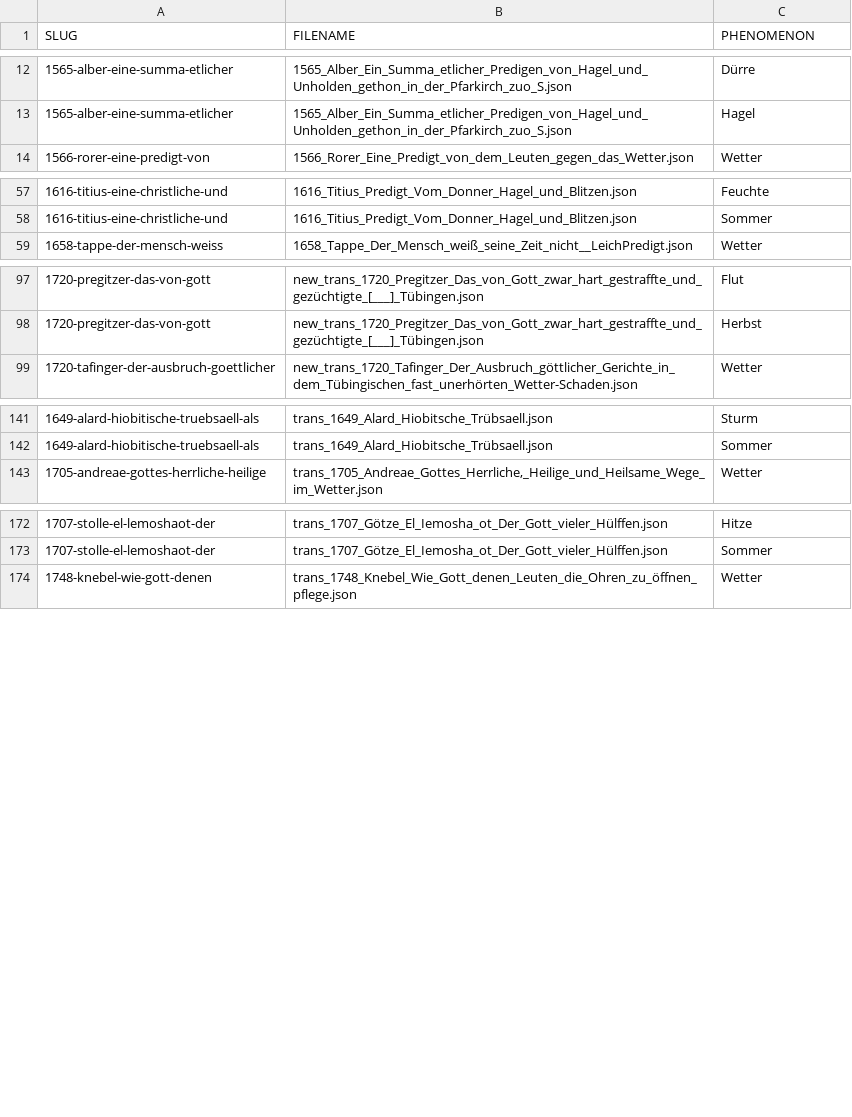
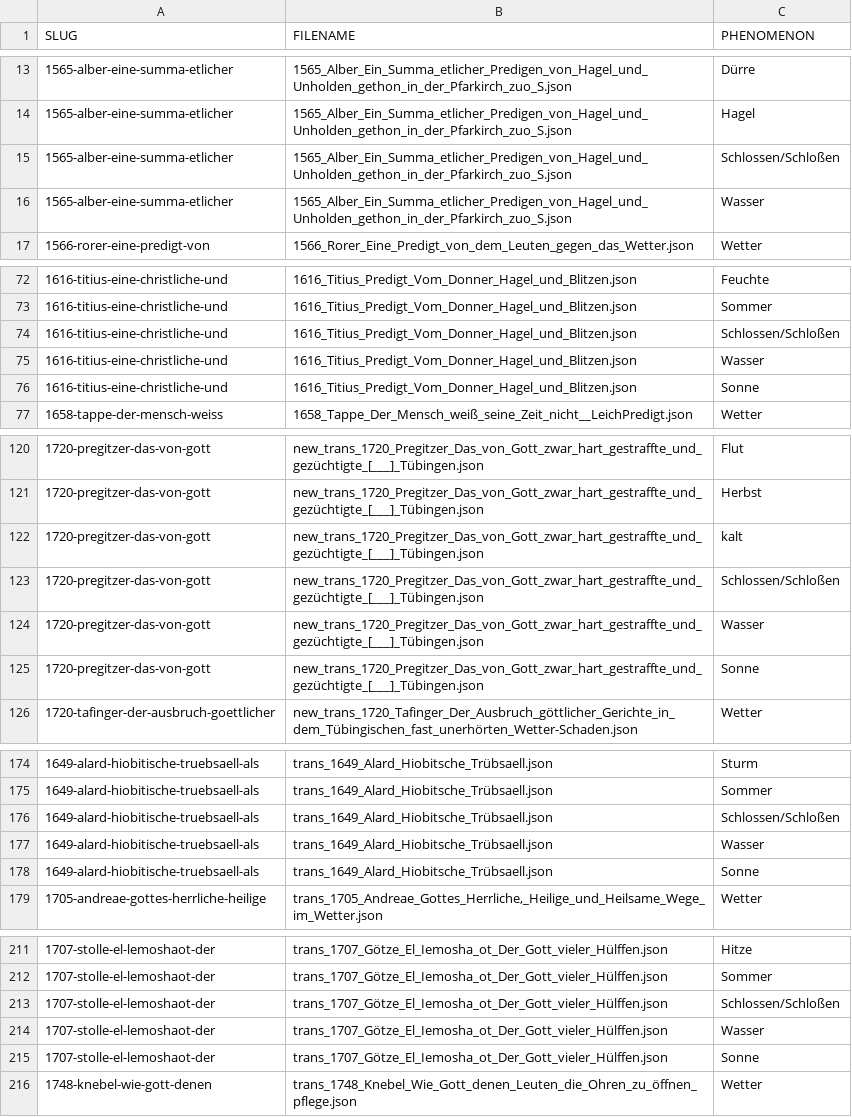
Before and after one commit to lucagiovannini7/little-ice-age, a CSV file: metadata/sermon-phenomena.csv, drawn as a sheet; only a part is shown, gaps mark what is left out; the diff covers the shown part only.

```diff
--- a/metadata/sermon-phenomena.csv
+++ b/metadata/sermon-phenomena.csv
@@ -13,2 +14,4 @@ SLUG,FILENAME,PHENOMENON
 1565-alber-eine-summa-etlicher,1565_Alber_Ein_Summa_etlicher_Predigen_von_Hagel_und_Unholden_gethon_in_der_Pfarkirch_zuo_S.json,Hagel
+1565-alber-eine-summa-etlicher,1565_Alber_Ein_Summa_etlicher_Predigen_von_Hagel_und_Unholden_gethon_in_der_Pfarkirch_zuo_S.json,Schlossen/Schloßen
+1565-alber-eine-summa-etlicher,1565_Alber_Ein_Summa_etlicher_Predigen_von_Hagel_und_Unholden_gethon_in_der_Pfarkirch_zuo_S.json,Wasser
 1566-rorer-eine-predigt-von,1566_Rorer_Eine_Predigt_von_dem_Leuten_gegen_das_Wetter.json,Wetter
@@ -58,2 +73,5 @@ SLUG,FILENAME,PHENOMENON
 1616-titius-eine-christliche-und,1616_Titius_Predigt_Vom_Donner_Hagel_und_Blitzen.json,Sommer
+1616-titius-eine-christliche-und,1616_Titius_Predigt_Vom_Donner_Hagel_und_Blitzen.json,Schlossen/Schloßen
+1616-titius-eine-christliche-und,1616_Titius_Predigt_Vom_Donner_Hagel_und_Blitzen.json,Wasser
+1616-titius-eine-christliche-und,1616_Titius_Predigt_Vom_Donner_Hagel_und_Blitzen.json,Sonne
 1658-tappe-der-mensch-weiss,1658_Tappe_Der_Mensch_weiß_seine_Zeit_nicht__LeichPredigt.json,Wetter
@@ -98,2 +121,6 @@ SLUG,FILENAME,PHENOMENON
 1720-pregitzer-das-von-gott,new_trans_1720_Pregitzer_Das_von_Gott_zwar_hart_gestraffte_und_gezüchtigte_[___]_Tübingen.json,Herbst
+1720-pregitzer-das-von-gott,new_trans_1720_Pregitzer_Das_von_Gott_zwar_hart_gestraffte_und_gezüchtigte_[___]_Tübingen.json,kalt
+1720-pregitzer-das-von-gott,new_trans_1720_Pregitzer_Das_von_Gott_zwar_hart_gestraffte_und_gezüchtigte_[___]_Tübingen.json,Schlossen/Schloßen
+1720-pregitzer-das-von-gott,new_trans_1720_Pregitzer_Das_von_Gott_zwar_hart_gestraffte_und_gezüchtigte_[___]_Tübingen.json,Wasser
+1720-pregitzer-das-von-gott,new_trans_1720_Pregitzer_Das_von_Gott_zwar_hart_gestraffte_und_gezüchtigte_[___]_Tübingen.json,Sonne
 1720-tafinger-der-ausbruch-goettlicher,new_trans_1720_Tafinger_Der_Ausbruch_göttlicher_Gerichte_in_dem_Tübingischen_fast_unerhörten_Wetter-Schaden.json,Wetter
@@ -142,2 +175,5 @@ SLUG,FILENAME,PHENOMENON
 1649-alard-hiobitische-truebsaell-als,trans_1649_Alard_Hiobitsche_Trübsaell.json,Sommer
+1649-alard-hiobitische-truebsaell-als,trans_1649_Alard_Hiobitsche_Trübsaell.json,Schlossen/Schloßen
+1649-alard-hiobitische-truebsaell-als,trans_1649_Alard_Hiobitsche_Trübsaell.json,Wasser
+1649-alard-hiobitische-truebsaell-als,trans_1649_Alard_Hiobitsche_Trübsaell.json,Sonne
 1705-andreae-gottes-herrliche-heilige,"trans_1705_Andreae_Gottes_Herrliche,_Heilige_und_Heilsame_Wege_im_Wetter.json",Wetter
@@ -173,2 +212,5 @@ SLUG,FILENAME,PHENOMENON
 1707-stolle-el-lemoshaot-der,trans_1707_Götze_El_Iemosha_ot_Der_Gott_vieler_Hülffen.json,Sommer
+1707-stolle-el-lemoshaot-der,trans_1707_Götze_El_Iemosha_ot_Der_Gott_vieler_Hülffen.json,Schlossen/Schloßen
+1707-stolle-el-lemoshaot-der,trans_1707_Götze_El_Iemosha_ot_Der_Gott_vieler_Hülffen.json,Wasser
+1707-stolle-el-lemoshaot-der,trans_1707_Götze_El_Iemosha_ot_Der_Gott_vieler_Hülffen.json,Sonne
 1748-knebel-wie-gott-denen,trans_1748_Knebel_Wie_Gott_denen_Leuten_die_Ohren_zu_öffnen_pflege.json,Wetter
```
Also changed, not shown: 28 added rows elsewhere in this file, 11 other files.
